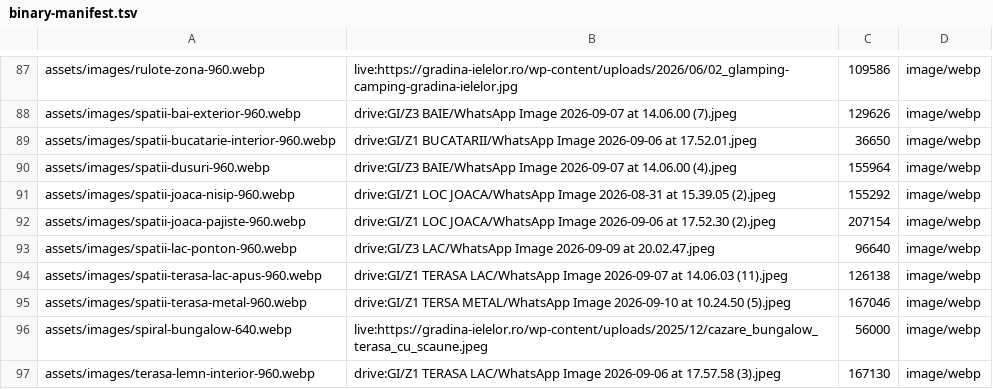
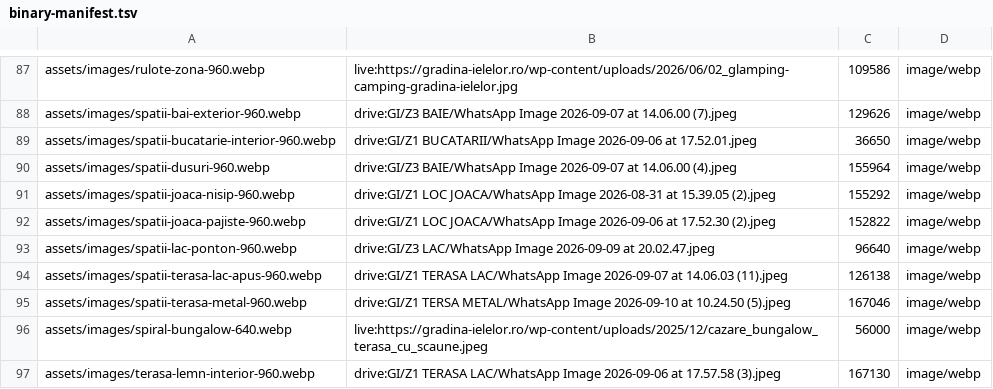
Before and after one commit to asociatiabioglamp-lang/gradina-ielelor-site, a TSV file: binary-manifest.tsv, drawn as a sheet; only a part is shown, gaps mark what is left out.

```diff
--- a/binary-manifest.tsv
+++ b/binary-manifest.tsv
@@ -91,3 +91,3 @@ assets/images/spatii-dusuri-960.webp	drive:GI/Z3 BAIE/WhatsApp Image 2026-09-07
 assets/images/spatii-joaca-nisip-960.webp	drive:GI/Z1 LOC JOACA/WhatsApp Image 2026-08-31 at 15.39.05 (2).jpeg	155292	image/webp
-assets/images/spatii-joaca-pajiste-960.webp	drive:GI/Z1 LOC JOACA/WhatsApp Image 2026-09-06 at 17.52.30 (2).jpeg	207154	image/webp
+assets/images/spatii-joaca-pajiste-960.webp	drive:GI/Z1 LOC JOACA/WhatsApp Image 2026-09-06 at 17.52.30 (2).jpeg	152822	image/webp
 assets/images/spatii-lac-ponton-960.webp	drive:GI/Z3 LAC/WhatsApp Image 2026-09-09 at 20.02.47.jpeg	96640	image/webp
```
Also changed, not shown: 4 other files.
